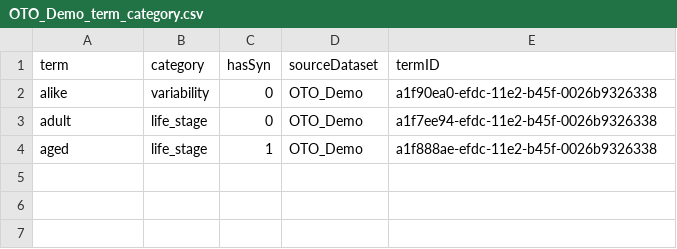
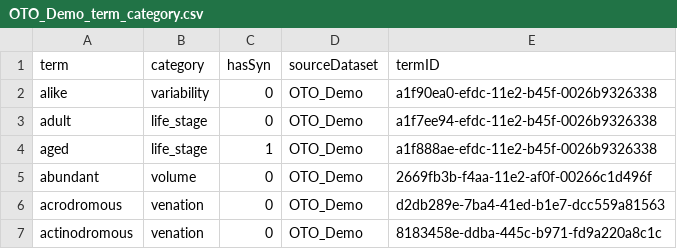
Before and after one commit to diatomsRcool/glossaries, a CSV file: OTO_Demo_term_category.csv, drawn as a sheet.

Commit message:
Regular finalize commit from OTO

```diff
--- a/OTO_Demo_term_category.csv
+++ b/OTO_Demo_term_category.csv
@@ -4 +4,4 @@
 "aged","life_stage","1","OTO_Demo","a1f888ae-efdc-11e2-b45f-0026b9326338"
+"abundant","volume","0","OTO_Demo","2669fb3b-f4aa-11e2-af0f-00266c1d496f"
+"acrodromous","venation","0","OTO_Demo","d2db289e-7ba4-41ed-b1e7-dcc559a81563"
+"actinodromous","venation","0","OTO_Demo","8183458e-ddba-445c-b971-fd9a220a8c1c"
```
